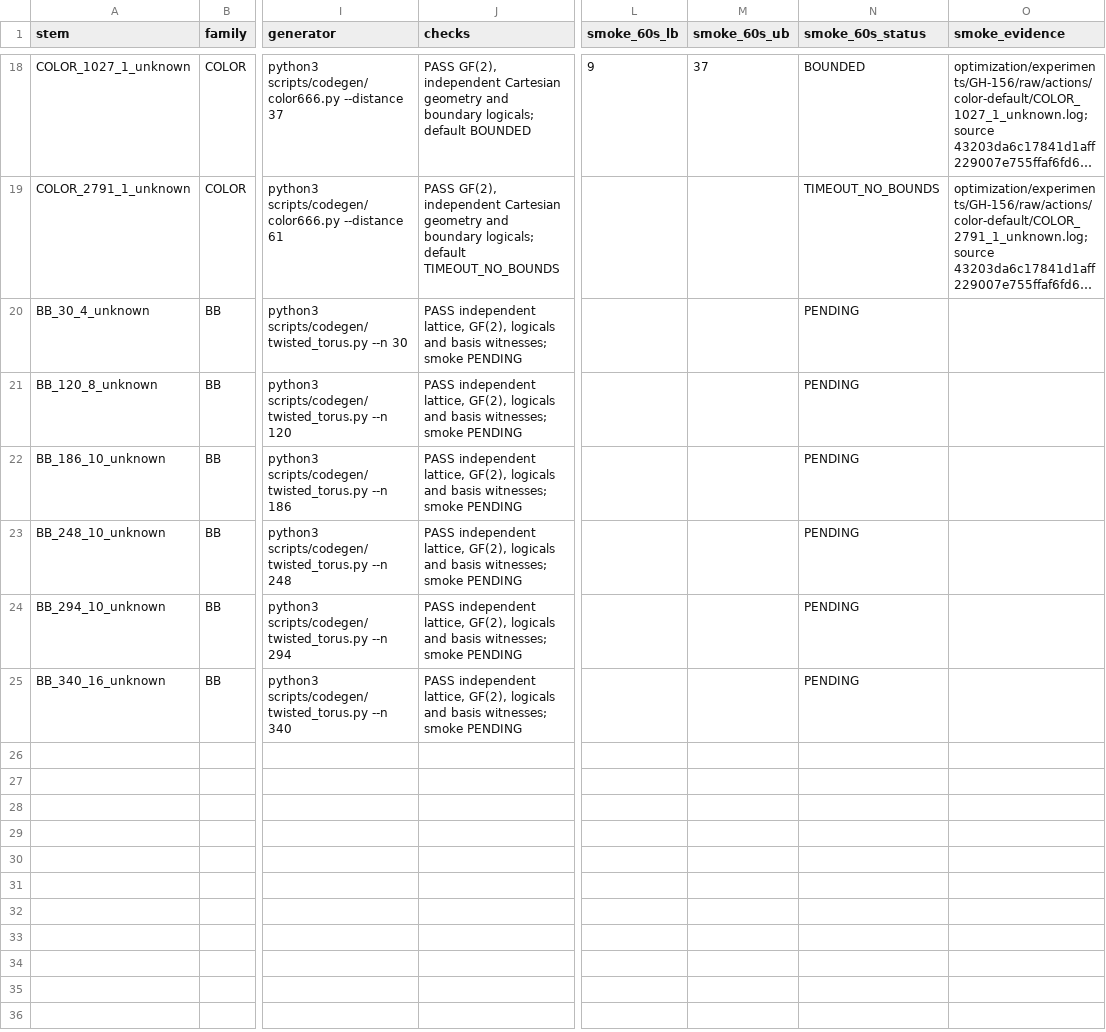
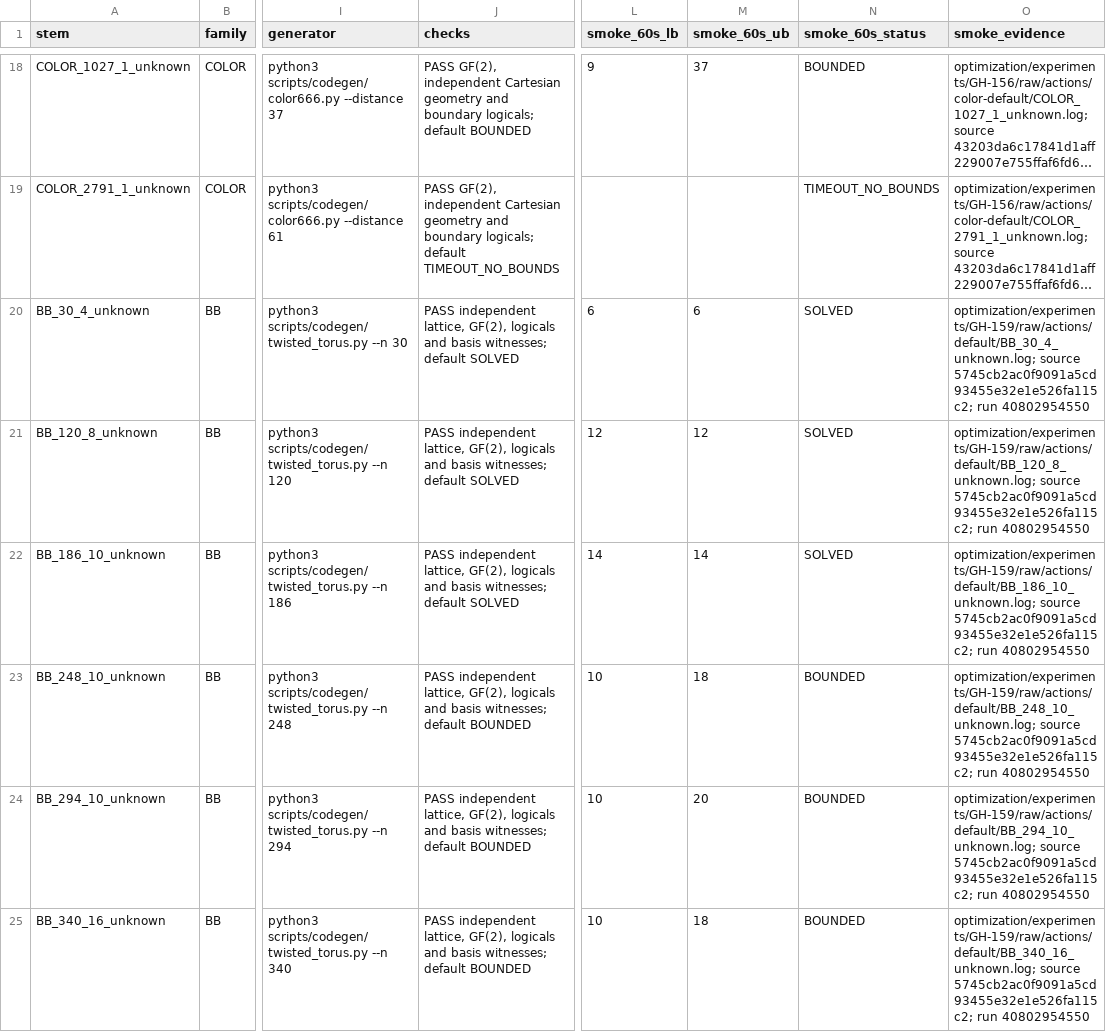
Before and after one commit to guluchen/DistQLDPC, a CSV file: data/matrices/untiered/MANIFEST.csv, drawn as a sheet; only a part is shown, gaps mark what is left out; long unchanged cells end in …; the diff names each change by its address in the sheet, - before the commit and + after, or states it on an @@ line.

Commit message:
Record twisted-torus smoke bounds and durable evidence (GH-159)

```diff
--- a/data/matrices/untiered/MANIFEST.csv
+++ b/data/matrices/untiered/MANIFEST.csv
-J20:J22 (checks): …basis witnesses; smoke PENDING
+J20:J22 (checks): …basis witnesses; default SOLVED
-L20 (smoke_60s_lb): (empty)
+L20 (smoke_60s_lb): 6
-M20 (smoke_60s_ub): (empty)
+M20 (smoke_60s_ub): 6
-N20:N22 (smoke_60s_status): PENDING
+N20:N22 (smoke_60s_status): SOLVED
-O20 (smoke_evidence): (empty)
+O20 (smoke_evidence): optimization/experiments/GH-159/raw/actions/default/BB_30_4_unknown.log; source 5745cb2ac0f9091a5cd93455e32e1e526fa115c2; run 40802954550
-L21 (smoke_60s_lb): (empty)
+L21 (smoke_60s_lb): 12
-M21 (smoke_60s_ub): (empty)
+M21 (smoke_60s_ub): 12
-O21 (smoke_evidence): (empty)
+O21 (smoke_evidence): optimization/experiments/GH-159/raw/actions/default/BB_120_8_unknown.log; source 5745cb2ac0f9091a5cd93455e32e1e526fa115c2; run 40802954550
-L22 (smoke_60s_lb): (empty)
+L22 (smoke_60s_lb): 14
-M22 (smoke_60s_ub): (empty)
+M22 (smoke_60s_ub): 14
-O22 (smoke_evidence): (empty)
+O22 (smoke_evidence): optimization/experiments/GH-159/raw/actions/default/BB_186_10_unknown.log; source 5745cb2ac0f9091a5cd93455e32e1e526fa115c2; run 40802954550
-J23:J25 (checks): …basis witnesses; smoke PENDING
+J23:J25 (checks): …basis witnesses; default BOUNDED
-L23:L25 (smoke_60s_lb): (empty)
+L23:L25 (smoke_60s_lb): 10
-M23 (smoke_60s_ub): (empty)
+M23 (smoke_60s_ub): 18
-N23:N25 (smoke_60s_status): PENDING
+N23:N25 (smoke_60s_status): BOUNDED
-O23 (smoke_evidence): (empty)
+O23 (smoke_evidence): optimization/experiments/GH-159/raw/actions/default/BB_248_10_unknown.log; source 5745cb2ac0f9091a5cd93455e32e1e526fa115c2; run 40802954550
-M24 (smoke_60s_ub): (empty)
+M24 (smoke_60s_ub): 20
-O24 (smoke_evidence): (empty)
+O24 (smoke_evidence): optimization/experiments/GH-159/raw/actions/default/BB_294_10_unknown.log; source 5745cb2ac0f9091a5cd93455e32e1e526fa115c2; run 40802954550
-M25 (smoke_60s_ub): (empty)
+M25 (smoke_60s_ub): 18
-O25 (smoke_evidence): (empty)
+O25 (smoke_evidence): optimization/experiments/GH-159/raw/actions/default/BB_340_16_unknown.log; source 5745cb2ac0f9091a5cd93455e32e1e526fa115c2; run 40802954550
```
Also changed, not shown: 20 other files.
